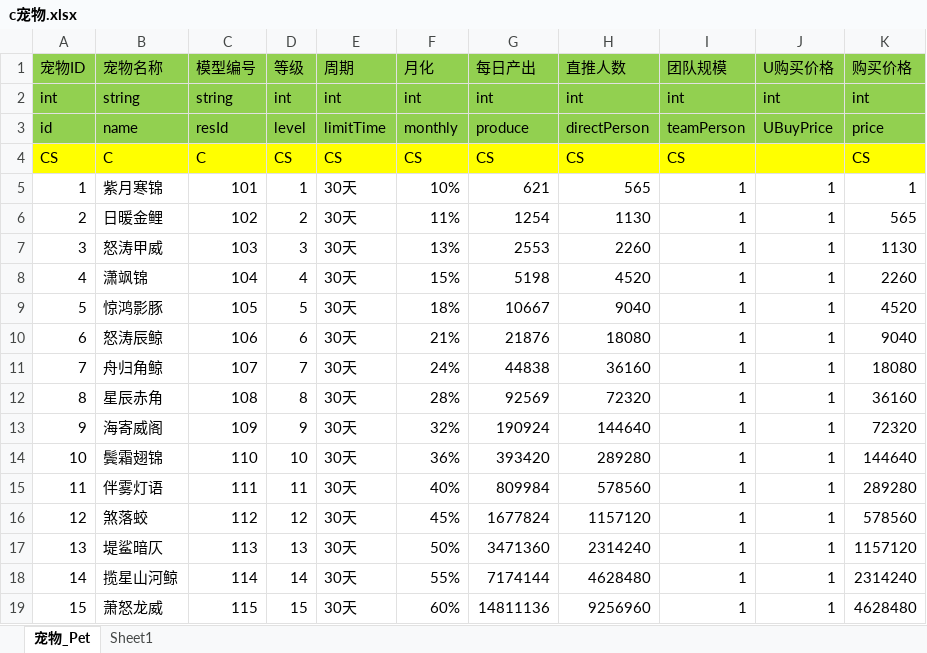
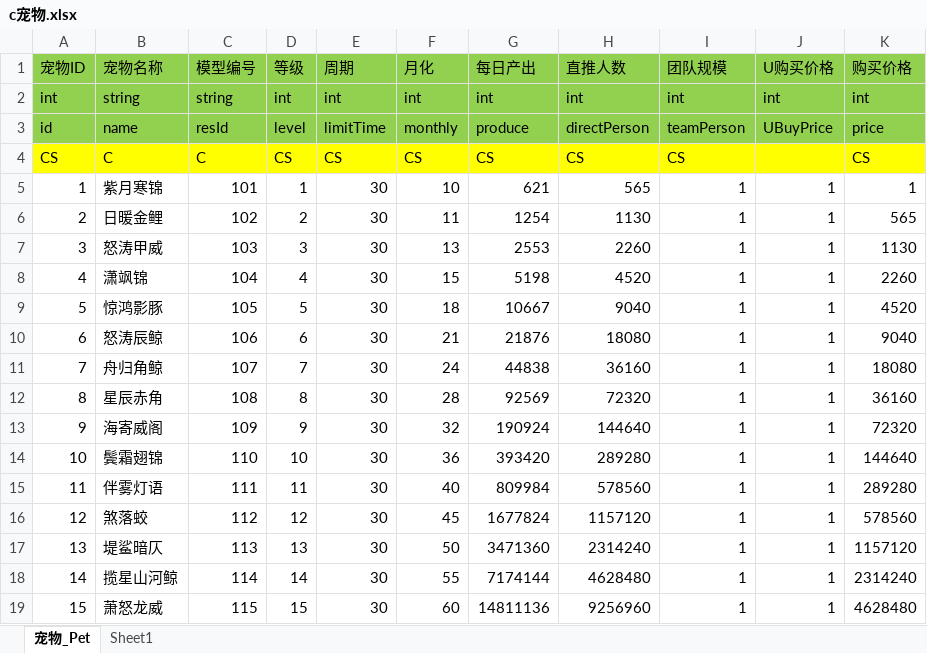
Before and after one commit to game-OceanPlanet/gameConfig, an Excel workbook: c宠物.xlsx, sheet 宠物_Pet, drawn as a sheet; values as stored, in another font and other column widths than the file's, no borders; the diff names each change by its address in the sheet, - before the commit and + after, or states it on an @@ line.

```diff
--- a/c宠物.xlsx (sheet 宠物_Pet)
+++ b/c宠物.xlsx (sheet 宠物_Pet)
-E5:E19 (周期): 30天
+E5:E19 (周期): 30
-F5 (月化): 10%
+F5 (月化): 10
-F6 (月化): 11%
+F6 (月化): 11
-F7 (月化): 13%
+F7 (月化): 13
-F8 (月化): 15%
+F8 (月化): 15
-F9 (月化): 18%
+F9 (月化): 18
-F10 (月化): 21%
+F10 (月化): 21
-F11 (月化): 24%
+F11 (月化): 24
-F12 (月化): 28%
+F12 (月化): 28
-F13 (月化): 32%
+F13 (月化): 32
-F14 (月化): 36%
+F14 (月化): 36
-F15 (月化): 40%
+F15 (月化): 40
-F16 (月化): 45%
+F16 (月化): 45
-F17 (月化): 50%
+F17 (月化): 50
-F18 (月化): 55%
+F18 (月化): 55
-F19 (月化): 60%
+F19 (月化): 60
```
Also changed, not shown: q全局配置.xlsx, 2 other files.
